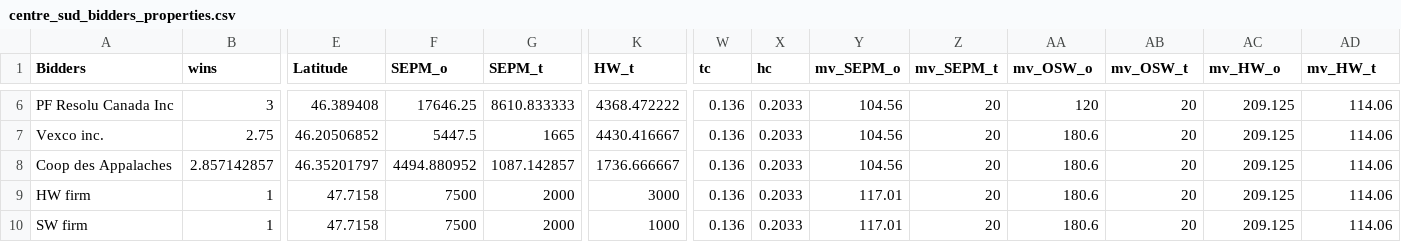
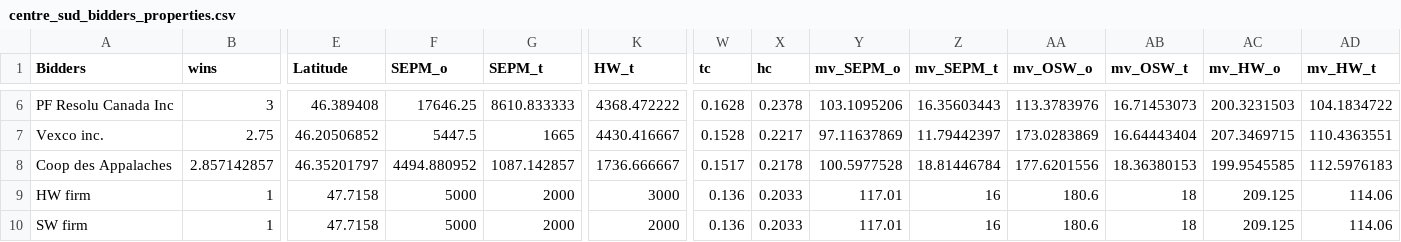
Before and after one commit to hasanbilgen/ML, a CSV file: centre_sud_bidders_properties.csv, drawn as a sheet; only a part is shown, gaps mark what is left out; the diff covers the shown part only; the diff names each change by its address in the sheet, - before the commit and + after, or states it on an @@ line.

```diff
--- a/centre_sud_bidders_properties.csv
+++ b/centre_sud_bidders_properties.csv
-W6 (tc): 0.136
+W6 (tc): 0.1628
-X6 (hc): 0.2033
+X6 (hc): 0.2378
-Y6 (mv_SEPM_o): 104.56
+Y6 (mv_SEPM_o): 103.1095206
-Z6 (mv_SEPM_t): 20
+Z6 (mv_SEPM_t): 16.35603443
-AA6 (mv_OSW_o): 120
+AA6 (mv_OSW_o): 113.3783976
-AB6 (mv_OSW_t): 20
+AB6 (mv_OSW_t): 16.71453073
-AC6 (mv_HW_o): 209.125
+AC6 (mv_HW_o): 200.3231503
-AD6 (mv_HW_t): 114.06
+AD6 (mv_HW_t): 104.1834722
-W7 (tc): 0.136
+W7 (tc): 0.1528
-X7 (hc): 0.2033
+X7 (hc): 0.2217
-Y7 (mv_SEPM_o): 104.56
+Y7 (mv_SEPM_o): 97.11637869
-Z7 (mv_SEPM_t): 20
+Z7 (mv_SEPM_t): 11.79442397
-AA7 (mv_OSW_o): 180.6
+AA7 (mv_OSW_o): 173.0283869
-AB7 (mv_OSW_t): 20
+AB7 (mv_OSW_t): 16.64443404
-AC7 (mv_HW_o): 209.125
+AC7 (mv_HW_o): 207.3469715
-AD7 (mv_HW_t): 114.06
+AD7 (mv_HW_t): 110.4363551
-W8 (tc): 0.136
+W8 (tc): 0.1517
-X8 (hc): 0.2033
+X8 (hc): 0.2178
-Y8 (mv_SEPM_o): 104.56
+Y8 (mv_SEPM_o): 100.5977528
-Z8 (mv_SEPM_t): 20
+Z8 (mv_SEPM_t): 18.81446784
-AA8 (mv_OSW_o): 180.6
+AA8 (mv_OSW_o): 177.6201556
-AB8 (mv_OSW_t): 20
+AB8 (mv_OSW_t): 18.36380153
-AC8 (mv_HW_o): 209.125
+AC8 (mv_HW_o): 199.9545585
-AD8 (mv_HW_t): 114.06
+AD8 (mv_HW_t): 112.5976183
-F9:F10 (SEPM_o): 7500
+F9:F10 (SEPM_o): 5000
-Z9:Z10 (mv_SEPM_t): 20
+Z9:Z10 (mv_SEPM_t): 16
-AB9:AB10 (mv_OSW_t): 20
+AB9:AB10 (mv_OSW_t): 18
-K10 (HW_t): 1000
+K10 (HW_t): 2000
```
Also changed, not shown: 32 edited cells elsewhere in this file.
